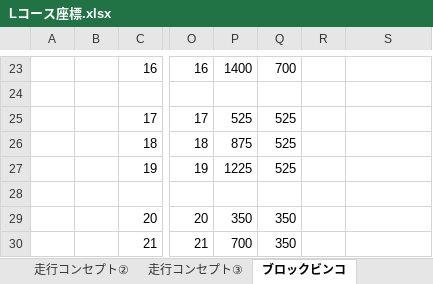
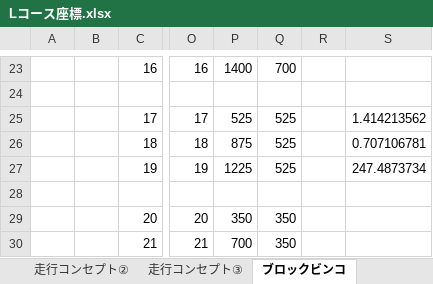
Before and after one commit to McRobo2019/ET_Robo_2019, an Excel workbook: Documents/Lコース座標.xlsx, sheet ブロックビンコ, drawn as a sheet; only a part is shown, gaps mark what is left out; values as stored, in another font and other column widths than the file's, no borders; charts and pictures not drawn; the diff names each change by its address in the sheet, - before the commit and + after, or states it on an @@ line.

Commit message:
modify path list

```diff
--- a/Documents/Lコース座標.xlsx (sheet ブロックビンコ)
+++ b/Documents/Lコース座標.xlsx (sheet ブロックビンコ)
-S25: (empty)
+S25: 1.414213562
-S26: (empty)
+S26: 0.707106781
-S27: (empty)
+S27: 247.4873734
```
Also changed, not shown: charts or pictures, 2 other files.
